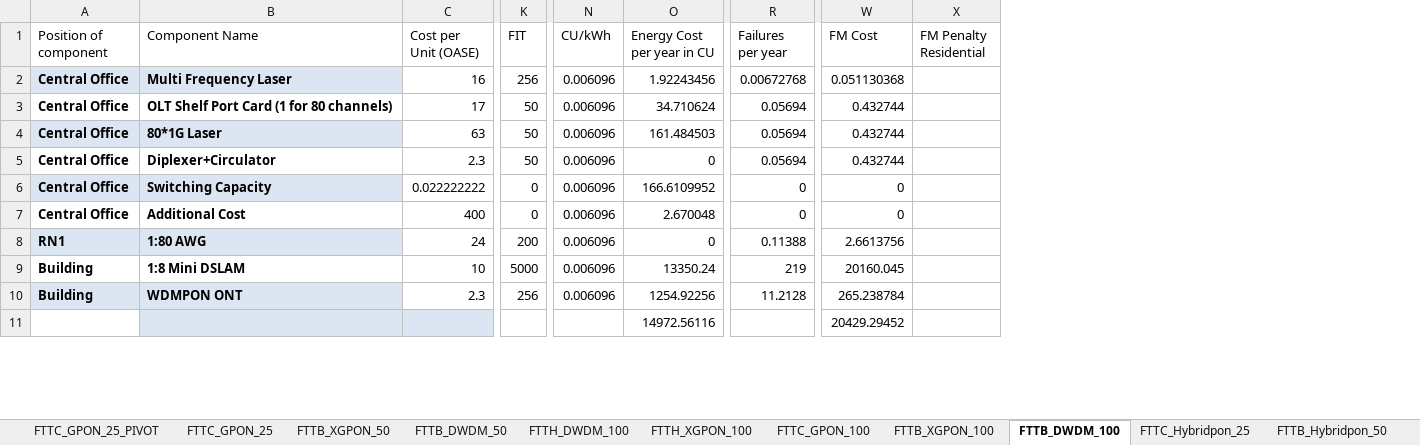
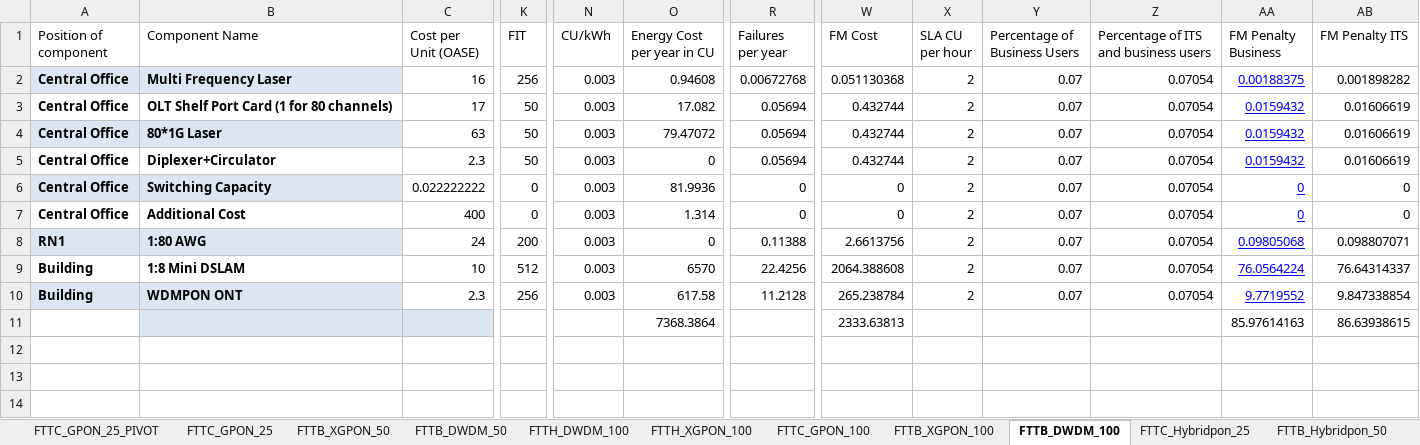
Before and after one commit to SaiPatri/ExpectiMigPlan, an Excel workbook: tumlknexpectimax/excel_data/opex_calc.xlsx, sheet FTTB_DWDM_100, drawn as a sheet; only a part is shown, gaps mark what is left out; values as stored, in another font and other column widths than the file's, no borders; table styles not drawn; removed rows and columns are numbered as before the commit, all else as after; rows hold the shown columns only; the diff covers the shown part only; the diff names each change by its address in the sheet, - before the commit and + after, or states it on an @@ line.

```diff
--- a/tumlknexpectimax/excel_data/opex_calc.xlsx (sheet FTTB_DWDM_100)
+++ b/tumlknexpectimax/excel_data/opex_calc.xlsx (sheet FTTB_DWDM_100)
-column X (FM Penalty Residential), empty
+column X (SLA CU per hour), rows 2-10: all 2
+column Y (Percentage of Business Users), rows 2-10: all 0.07
+column Z, rows 1-10: Percentage of ITS and business users | 0.07054 | 0.07054 | 0.07054 | 0.07054 | 0.07054 | 0.07054 | 0.07054 | 0.07054 | 0.07054
+column AA (FM Penalty Business), rows 2-10: 0.00188375 | 0.0159432 | 0.0159432 | 0.0159432 | 0 | 0 | 0.09805068 | 76.0564224 | 9.7719552
+column AB (FM Penalty ITS), rows 2-10: 0.001898282 | 0.01606619 | 0.01606619 | 0.01606619 | 0 | 0 | 0.098807071 | 76.64314337 | 9.847338854
-N2:N10 (CU/kWh): 0.006096
+N2:N10 (CU/kWh): 0.003
-O2 (Energy Cost per year in CU): 1.92243456
+O2 (Energy Cost per year in CU): 0.94608
-O3 (Energy Cost per year in CU): 34.710624
+O3 (Energy Cost per year in CU): 17.082
-O4 (Energy Cost per year in CU): 161.484503
+O4 (Energy Cost per year in CU): 79.47072
-O6 (Energy Cost per year in CU): 166.6109952
+O6 (Energy Cost per year in CU): 81.9936
-O7 (Energy Cost per year in CU): 2.670048
+O7 (Energy Cost per year in CU): 1.314
-K9 (FIT): 5000
+K9 (FIT): 512
-O9 (Energy Cost per year in CU): 13350.24
+O9 (Energy Cost per year in CU): 6570
-R9 (Failures per year): 219
+R9 (Failures per year): 22.4256
-W9 (FM Cost): 20160.045
+W9 (FM Cost): 2064.388608
-O10 (Energy Cost per year in CU): 1254.92256
+O10 (Energy Cost per year in CU): 617.58
+row 11:  |  |  |  |  | 7368.3864 |  | 2333.63813 |  |  |  | 85.97614163 | 86.63938615
-B12:C12 fill: #DCE6F2
+B12:C12 fill: none
-row 12:  |  |  |  |  | 14972.56116 |  | 20429.29452
+row 12: (empty)
+row 13: (empty)
+row 14: (empty)
```
Also changed, not shown: 13 added rows, 4 removed rows, 39 edited cells and cell formats elsewhere in this sheet, sheet OPEX, sheet FTTC_GPON_100, sheet FTTB_DWDM_50, sheet FTTB_XGPON_50, sheet FTTB_XGPON_100, sheet FTTC_GPON_25, 7 more sheets, formulas that keep their value, charts or pictures, tumlknexpectimax/excel_data/component_cost_21062018.xlsx, tumlknexpectimax/excel_data/input_data_business.xlsx, 26 other files.
